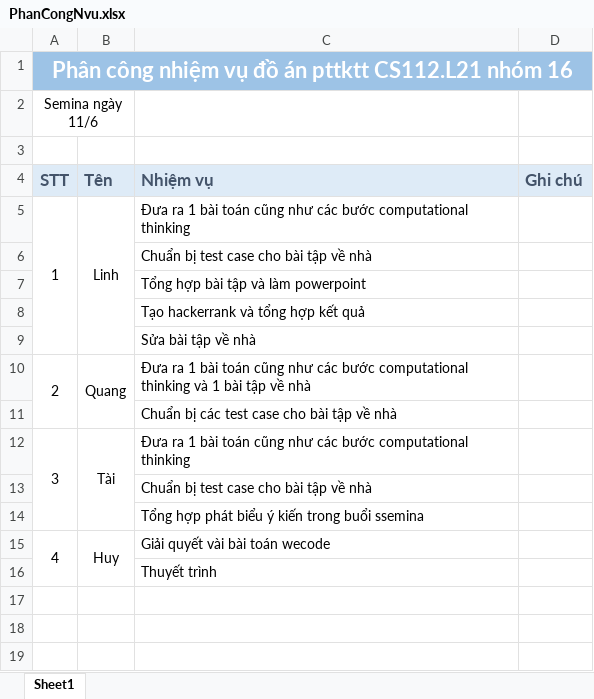
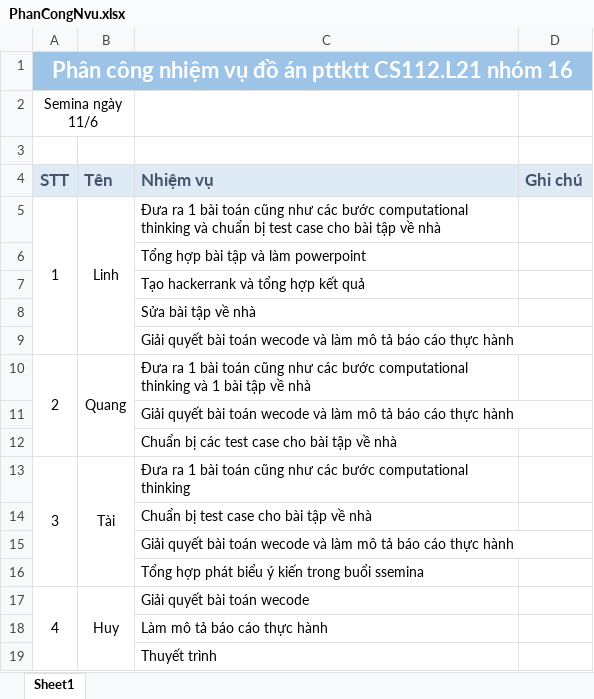
Before and after one commit to LocLinh-CS/Thiet-Ke-Thuat-Toan, an Excel workbook: Semina/PhanCongNvu.xlsx, sheet Sheet1, drawn as a sheet; values as stored, in another font and other column widths than the file's, no borders; removed rows and columns are numbered as before the commit, all else as after; the diff names each change by its address in the sheet, - before the commit and + after, or states it on an @@ line.

Commit message:
cap nhat phan cong nhiem vu

```diff
--- a/Semina/PhanCongNvu.xlsx (sheet Sheet1)
+++ b/Semina/PhanCongNvu.xlsx (sheet Sheet1)
-C5 (Nhiệm vụ): …computational thinking
+C5 (Nhiệm vụ): …computational thinking và chuẩn bị test case cho bài tập về nhà
-row 6:  |  | Chuẩn bị test case cho bài tập về nhà
+row 9:  |  | Giải quyết bài toán wecode và làm mô tả báo cáo thực hành
+row 11:  |  | Giải quyết bài toán wecode và làm mô tả báo cáo thực hành
+row 15:  |  | Giải quyết bài toán wecode và làm mô tả báo cáo thực hành
-C17 (Nhiệm vụ): Giải quyết vài bài toán wecode
+C17 (Nhiệm vụ): Giải quyết bài toán wecode
+row 18:  |  | Làm mô tả báo cáo thực hành
```
